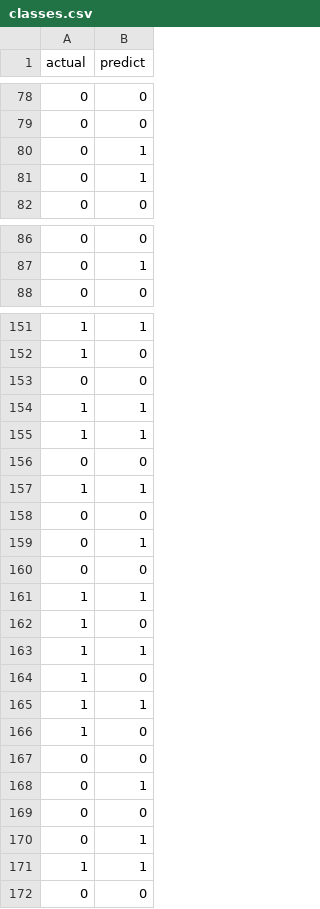
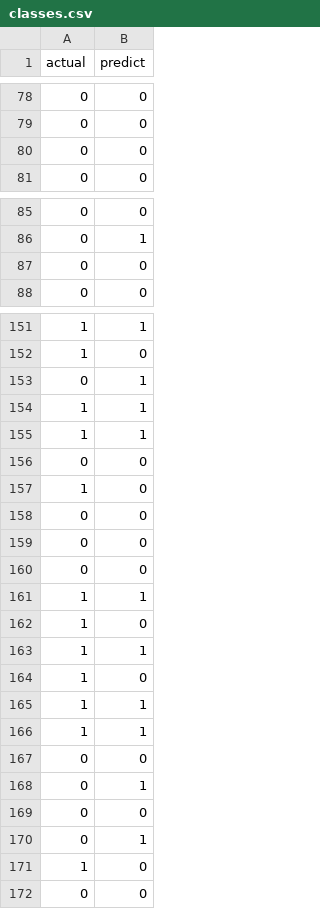
Before and after one commit to AntonTroitskii/Kaggle_Titanic_DVC, a CSV file: reports/classes.csv, drawn as a sheet; only a part is shown, gaps mark what is left out; the diff covers the shown part only.

```diff
--- a/reports/classes.csv
+++ b/reports/classes.csv
@@ -79,4 +79,3 @@ actual,predict
 0,0
-0,1
-0,1
+0,0
 0,0
@@ -87,2 +86,3 @@ actual,predict
 0,1
+0,0
 0,0
@@ -152,3 +152,3 @@ actual,predict
 1,0
-0,0
+0,1
 1,1
@@ -156,5 +156,5 @@ actual,predict
 0,0
-1,1
+1,0
 0,0
-0,1
+0,0
 0,0
@@ -165,3 +165,3 @@ actual,predict
 1,1
-1,0
+1,1
 0,0
@@ -170,3 +170,3 @@ actual,predict
 0,1
-1,1
+1,0
 0,0
```
Also changed, not shown: 5 added rows, 5 removed rows and 8 moved rows elsewhere in this file, 10 other files.
